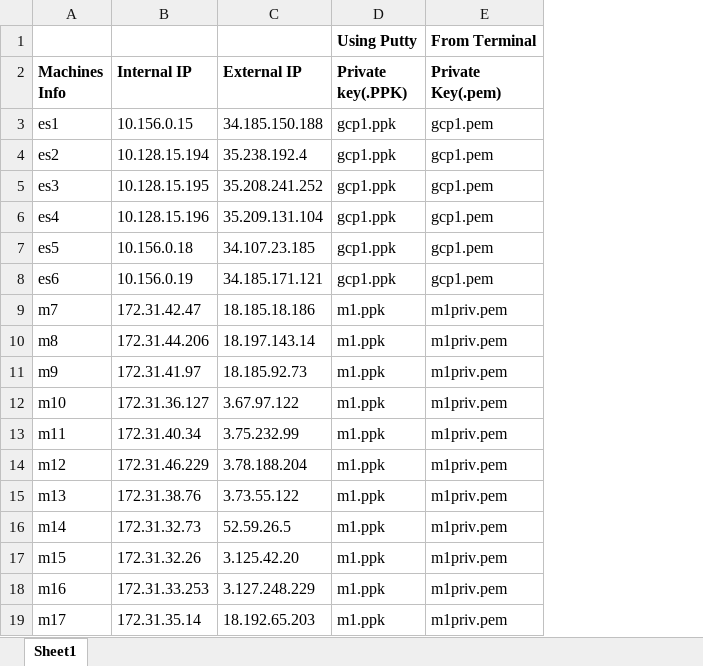
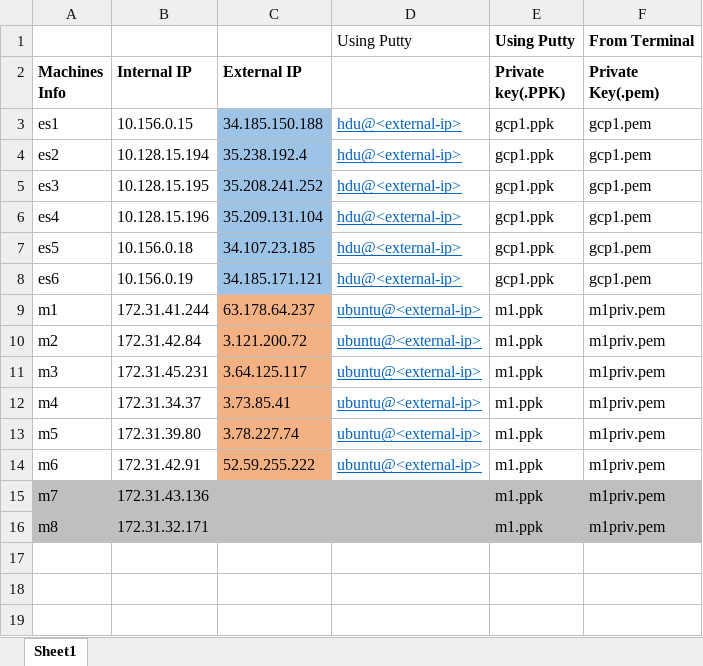
Before and after one commit to ajaykuma/ELK, an Excel workbook: Dropbox_content/Machines_Info.xlsx, sheet Sheet1, drawn as a sheet; values as stored, in another font and other column widths than the file's, no borders; removed rows and columns are numbered as before the commit, all else as after; the diff names each change by its address in the sheet, - before the commit and + after, or states it on an @@ line.

Commit message:
updated

```diff
--- a/Dropbox_content/Machines_Info.xlsx (sheet Sheet1)
+++ b/Dropbox_content/Machines_Info.xlsx (sheet Sheet1)
+column D, rows 1-8: Using Putty |  | hdu@<external-ip> | hdu@<external-ip> | hdu@<external-ip> | hdu@<external-ip> | hdu@<external-ip> | hdu@<external-ip>
-C3:C8 fill: none
+C3:C8 fill: #9DC3E6
+row 9: m1 | 172.31.41.244 | 63.178.64.237 | ubuntu@<external-ip> | m1.ppk | m1priv.pem
+row 10: m2 | 172.31.42.84 | 3.121.200.72 | ubuntu@<external-ip> | m1.ppk | m1priv.pem
+row 11: m3 | 172.31.45.231 | 3.64.125.117 | ubuntu@<external-ip> | m1.ppk | m1priv.pem
+row 12: m4 | 172.31.34.37 | 3.73.85.41 | ubuntu@<external-ip> | m1.ppk | m1priv.pem
+row 13: m5 | 172.31.39.80 | 3.78.227.74 | ubuntu@<external-ip> | m1.ppk | m1priv.pem
+row 14: m6 | 172.31.42.91 | 52.59.255.222 | ubuntu@<external-ip> | m1.ppk | m1priv.pem
-A15:C16 fill: none
+A15:C16 fill: #BFBFBF
-B15 (Internal IP): 172.31.42.47
+B15 (Internal IP): 172.31.43.136
-C15 (External IP): 18.185.18.186
+C15 (External IP): (empty)
-E15:F16 fill: none
+E15:F16 fill: #BFBFBF
-B16 (Internal IP): 172.31.44.206
+B16 (Internal IP): 172.31.32.171
-C16 (External IP): 18.197.143.14
+C16 (External IP): (empty)
-row 11: m9 | 172.31.41.97 | 18.185.92.73 | m1.ppk | m1priv.pem
-row 12: m10 | 172.31.36.127 | 3.67.97.122 | m1.ppk | m1priv.pem
-row 13: m11 | 172.31.40.34 | 3.75.232.99 | m1.ppk | m1priv.pem
-row 14: m12 | 172.31.46.229 | 3.78.188.204 | m1.ppk | m1priv.pem
-row 15: m13 | 172.31.38.76 | 3.73.55.122 | m1.ppk | m1priv.pem
-row 16: m14 | 172.31.32.73 | 52.59.26.5 | m1.ppk | m1priv.pem
-row 17: m15 | 172.31.32.26 | 3.125.42.20 | m1.ppk | m1priv.pem
-row 18: m16 | 172.31.33.253 | 3.127.248.229 | m1.ppk | m1priv.pem
-row 19: m17 | 172.31.35.14 | 18.192.65.203 | m1.ppk | m1priv.pem
```
